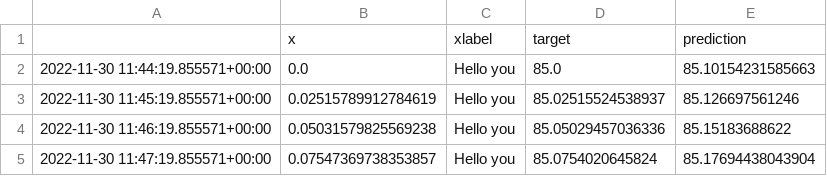
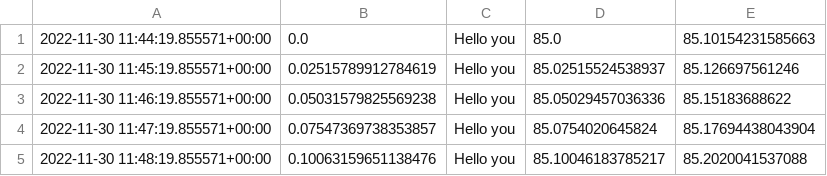
Before and after one commit to agapebondservant/sample-ml-step, a CSV file: data/firehose.csv, drawn as a sheet; only a part is shown; the shorter side is filled out with more unchanged rows; the diff names each change by its address in the sheet, - before the commit and + after, or states it on an @@ line.

Commit message:
Removed header

```diff
--- a/data/firehose.csv
+++ b/data/firehose.csv
-row 1:  | x | xlabel | target | prediction
```
